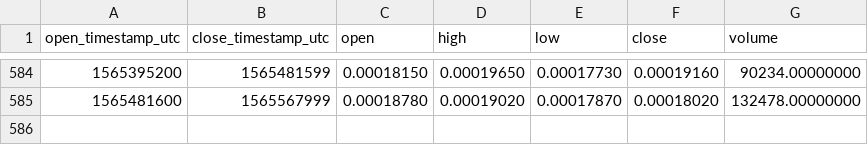
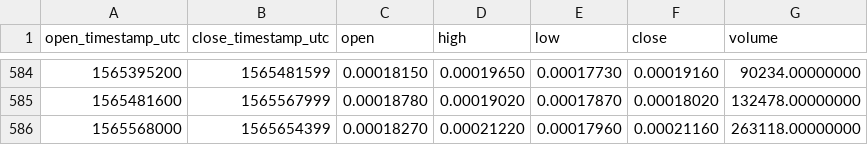
Before and after one commit to cryptobigbro/binance-APPCETH, a CSV file: binance-APPCETH-1d.csv, drawn as a sheet; only a part is shown, gaps mark what is left out.

Commit message:
Update OHLCV data.

```diff
--- a/binance-APPCETH-1d.csv
+++ b/binance-APPCETH-1d.csv
@@ -585 +585,2 @@ open_timestamp_utc,close_timestamp_utc,open,high,low,close,volume
 1565481600,1565567999,0.00018780,0.00019020,0.00017870,0.00018020,132478.00000000
+1565568000,1565654399,0.00018270,0.00021220,0.00017960,0.00021160,263118.00000000
```
Also changed, not shown: 1 other file.
